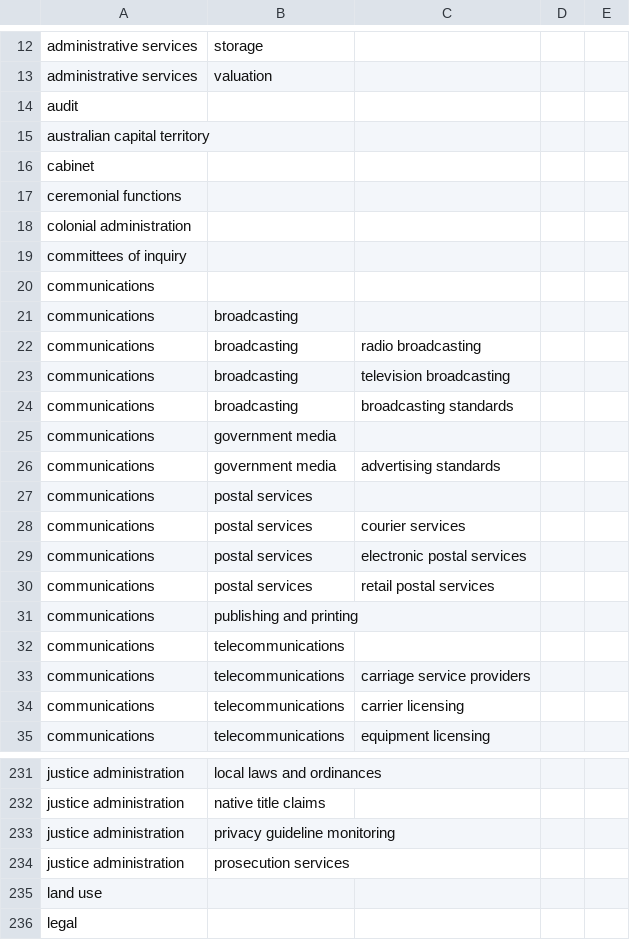
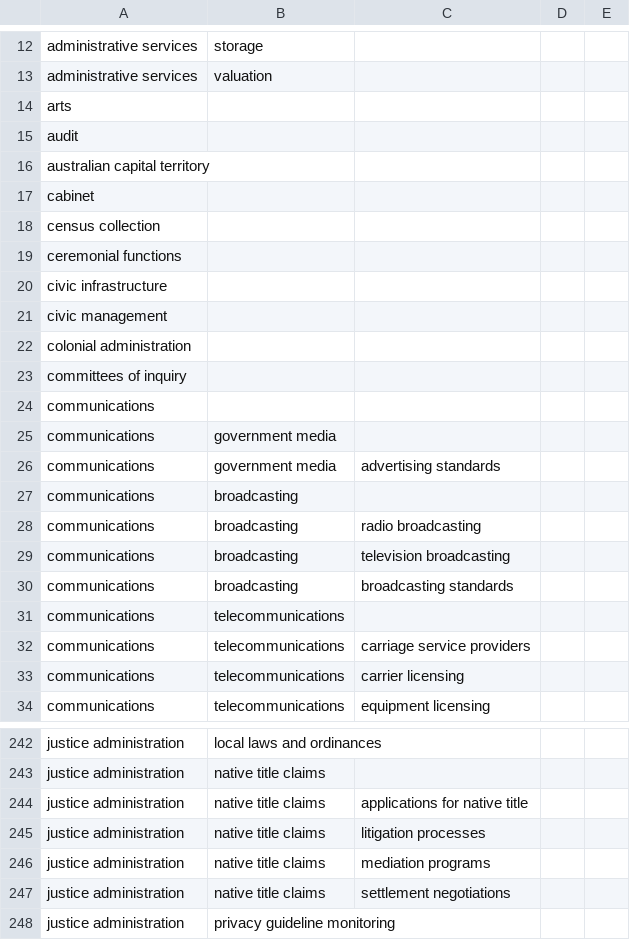
Before and after one commit to GLAM-Workbench/recordsearch, a CSV file: data/functions.csv, drawn as a sheet; only a part is shown, gaps mark what is left out; the shorter side is filled out with more unchanged rows; the diff covers the shown part only.

Commit message:
Include non-preferred functions that are actually being used

```diff
--- a/data/functions.csv
+++ b/data/functions.csv
@@ -13,2 +13,3 @@ administrative services,storage,,,
 administrative services,valuation,,,
+arts,,,,
 audit,,,,
@@ -16,3 +17,6 @@ australian capital territory,,,,
 cabinet,,,,
+census collection,,,,
 ceremonial functions,,,,
+civic infrastructure,,,,
+civic management,,,,
 colonial administration,,,,
@@ -20,2 +24,4 @@ committees of inquiry,,,,
 communications,,,,
+communications,government media,,,
+communications,government media,advertising standards,,
 communications,broadcasting,,,
@@ -24,9 +30,2 @@ communications,broadcasting,television broadcasting,,
 communications,broadcasting,broadcasting standards,,
-communications,government media,,,
-communications,government media,advertising standards,,
-communications,postal services,,,
-communications,postal services,courier services,,
-communications,postal services,electronic postal services,,
-communications,postal services,retail postal services,,
-communications,publishing and printing,,,
 communications,telecommunications,,,
@@ -232,2 +243,6 @@ justice administration,local laws and ordinances,,,
 justice administration,native title claims,,,
+justice administration,native title claims,applications for native title,,
+justice administration,native title claims,litigation processes,,
+justice administration,native title claims,mediation programs,,
+justice administration,native title claims,settlement negotiations,,
 justice administration,privacy guideline monitoring,,,
```
Also changed, not shown: 23 added rows, 3 removed rows, 44 moved rows and 14 edited cells elsewhere in this file, 5 other files.
